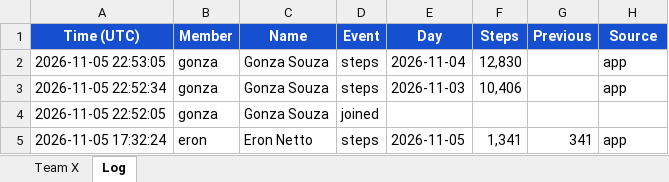
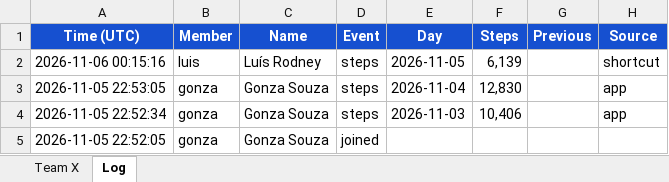
Before and after one commit to eronbfr/Step-Tracking-Challenge, an Excel workbook: step-tracking_Team8.xlsx, sheet Log, drawn as a sheet; only a part is shown; the shorter side is filled out with more unchanged rows; values as stored, in another font and other column widths than the file's, no borders; the diff names each change by its address in the sheet, - before the commit and + after, or states it on an @@ line.

```diff
--- a/step-tracking_Team8.xlsx (sheet Log)
+++ b/step-tracking_Team8.xlsx (sheet Log)
+row 2: 2026-11-06 00:15:16 | luis | Luís Rodney | steps | 2026-11-05 | 6,139 |  | shortcut
```
Also changed, not shown: sheet Team X, 2 other files.
